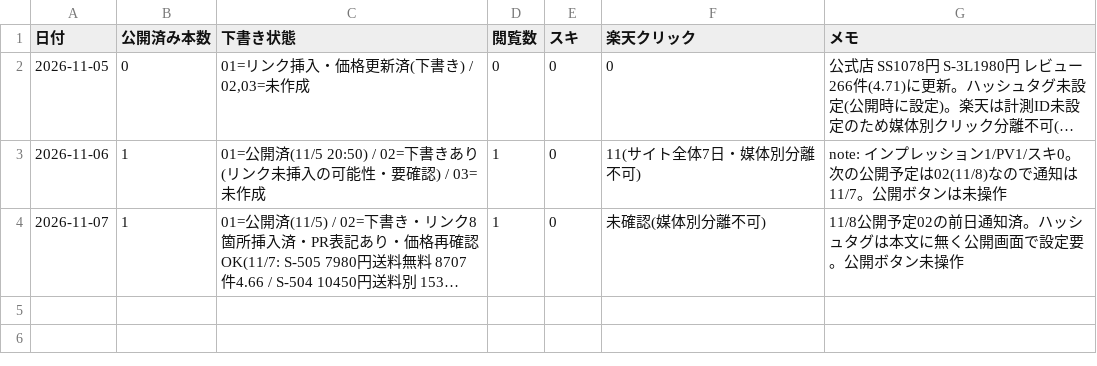
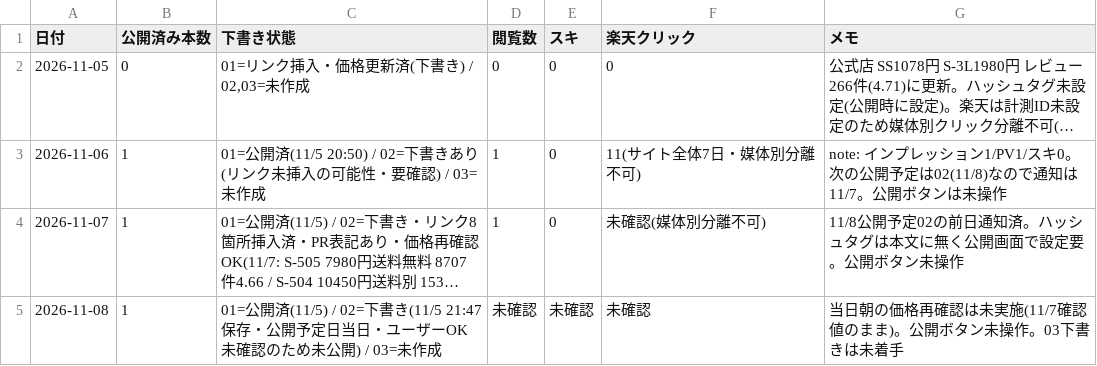
Before and after one commit to toresharetore-blip/osusume-site, a CSV file: reports/note-daily.csv, drawn as a sheet; long unchanged cells end in …; the diff names each change by its address in the sheet, - before the commit and + after, or states it on an @@ line.

```diff
--- a/reports/note-daily.csv
+++ b/reports/note-daily.csv
+row 5: 2026-11-08 | 1 | 01=公開済(11/5) / 02=下書き(11/5 21:47保存・公開予定日当日・ユーザーOK未確認のため未公開) / 03=未作成 | 未確認 | 未確認 | 未確認 | 当日朝の価格再確認は未実施(11/7確認値のまま)。公開ボタン未操作。03下書きは未着手
```
